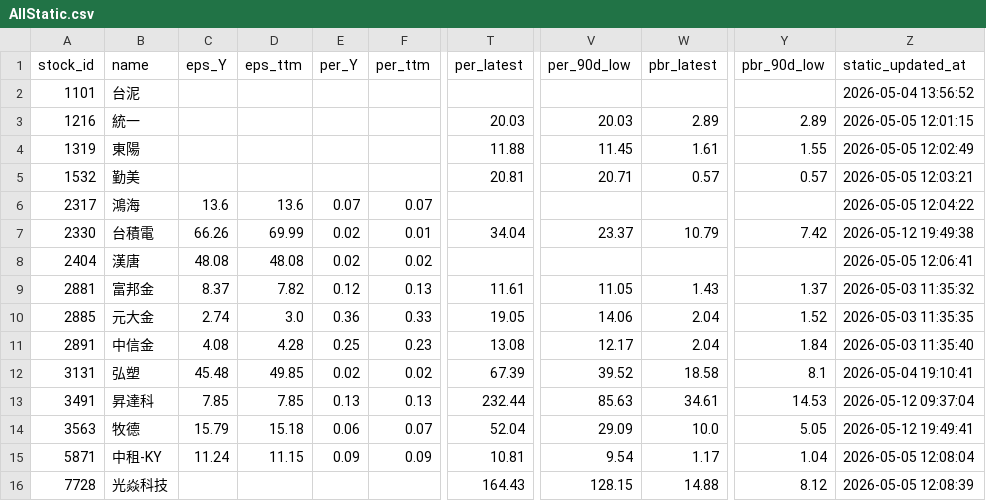
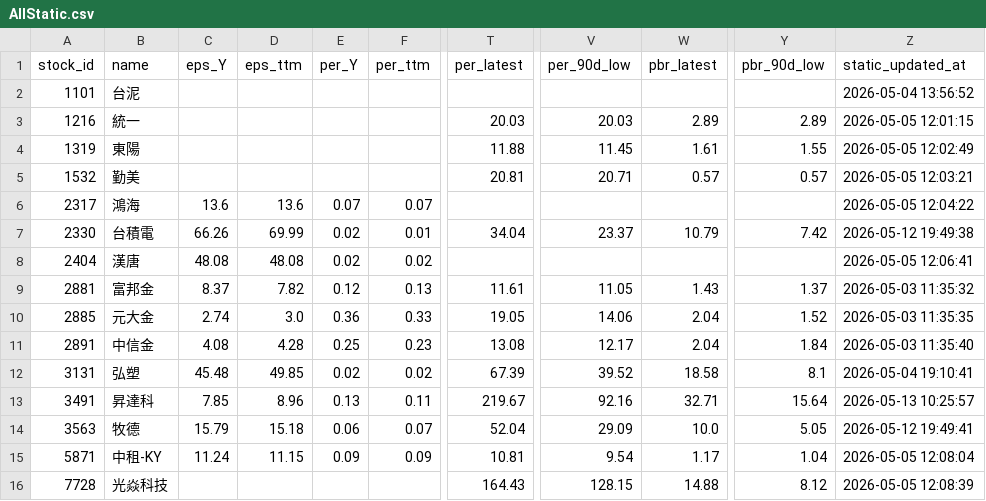
Before and after one commit to ONicole0101/Holding, a CSV file: AllStatic.csv, drawn as a sheet; only a part is shown, gaps mark what is left out; the diff names each change by its address in the sheet, - before the commit and + after, or states it on an @@ line.

```diff
--- a/AllStatic.csv
+++ b/AllStatic.csv
-D13 (eps_ttm): 7.85
+D13 (eps_ttm): 8.96
-F13 (per_ttm): 0.13
+F13 (per_ttm): 0.11
-T13 (per_latest): 232.44
+T13 (per_latest): 219.67
-V13 (per_90d_low): 85.63
+V13 (per_90d_low): 92.16
-W13 (pbr_latest): 34.61
+W13 (pbr_latest): 32.71
-Y13 (pbr_90d_low): 14.53
+Y13 (pbr_90d_low): 15.64
-Z13 (static_updated_at): 2026-05-12 09:37:04
+Z13 (static_updated_at): 2026-05-13 10:25:57
```
